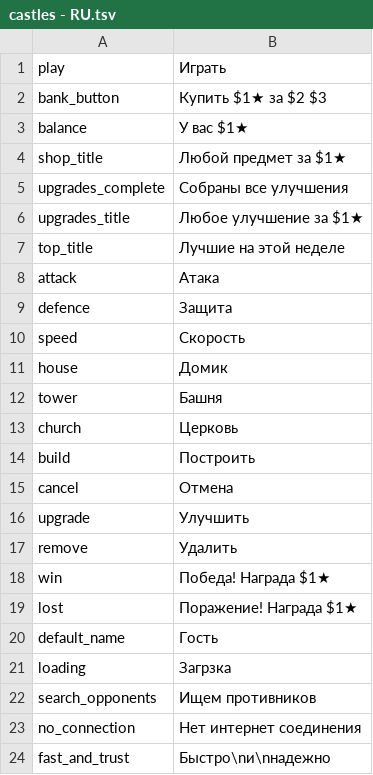
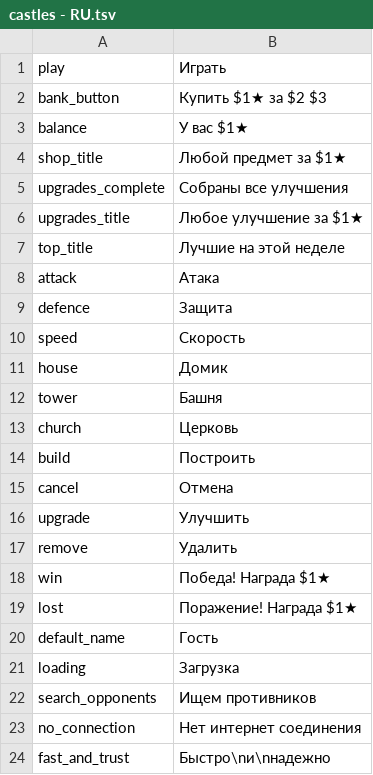
Before and after one commit to rknrl/castles, a TSV file: client/client-mobile/src/main/resources/castles - RU.tsv, drawn as a sheet.

```diff
--- a/client/client-mobile/src/main/resources/castles - RU.tsv
+++ b/client/client-mobile/src/main/resources/castles - RU.tsv
@@ -20,3 +20,3 @@ lost	Поражение! Награда $1★
 default_name	Гость
-loading	Загрзка
+loading	Загрузка
 search_opponents	Ищем противников
```
Also changed, not shown: client/client-web/src/main/resources/castles - RU.tsv.
